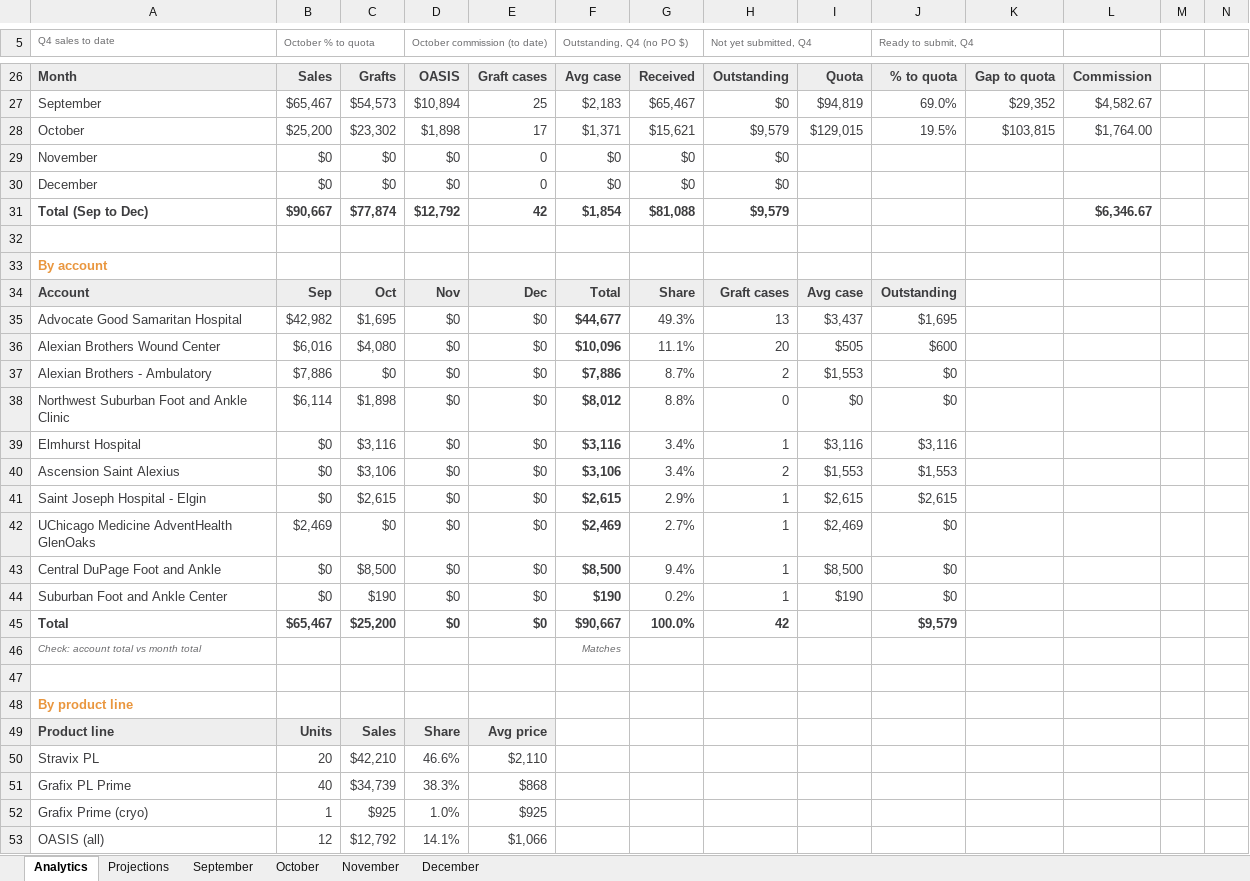
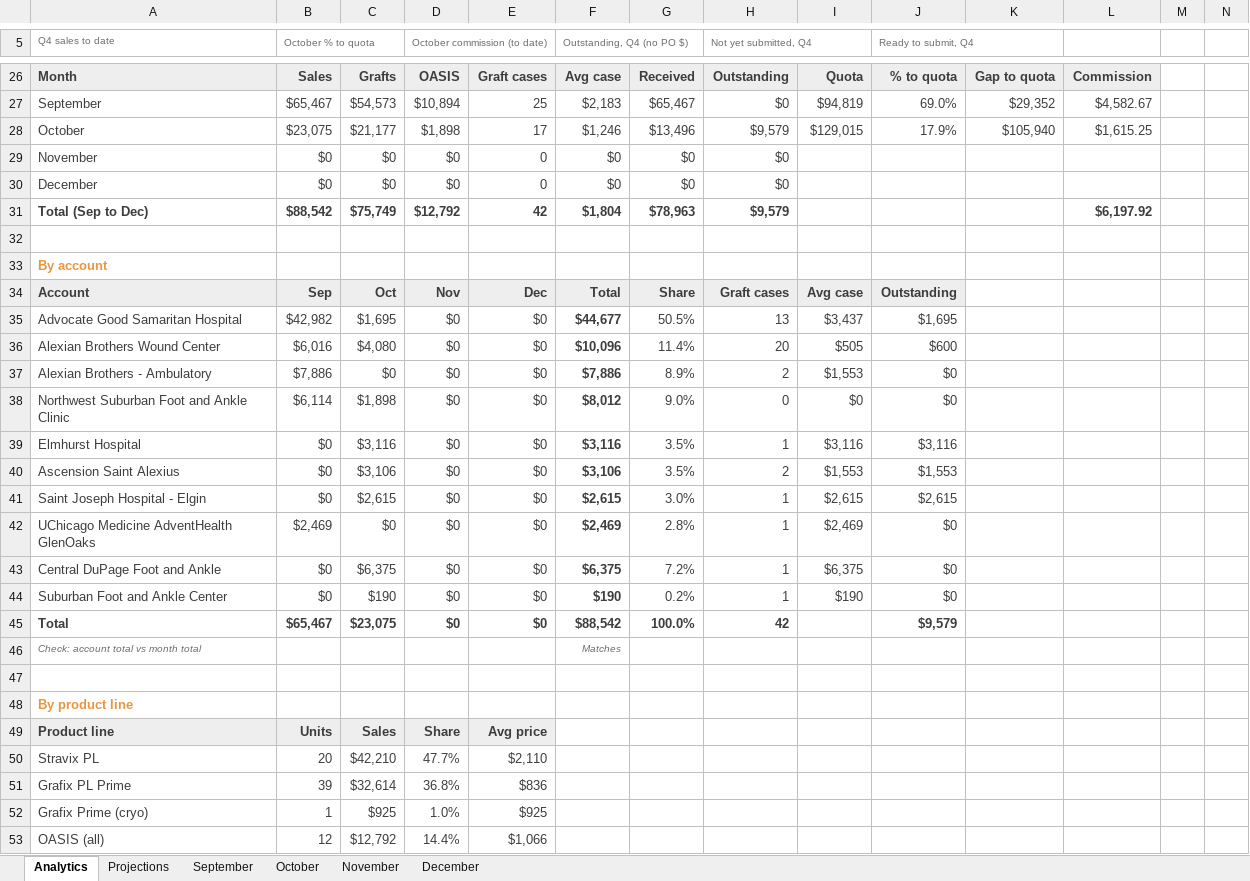
Before and after one commit to ajpeterson113/Graft-Tracker, an Excel workbook: Graft_Tracker_BIOT_Chicago_West.xlsx, sheet Analytics, drawn as a sheet; only a part is shown, gaps mark what is left out; values as stored, in another font and other column widths than the file's, no borders; charts and pictures not drawn; the diff covers the shown part only; the diff names each change by its address in the sheet, - before the commit and + after, or states it on an @@ line.

```diff
--- a/Graft_Tracker_BIOT_Chicago_West.xlsx (sheet Analytics)
+++ b/Graft_Tracker_BIOT_Chicago_West.xlsx (sheet Analytics)
-B28 (October % to quota): $25,200
+B28 (October % to quota): $23,075
-C28: $23,302
+C28: $21,177
-F28 (Outstanding, Q4 (no PO $)): $1,371
+F28 (Outstanding, Q4 (no PO $)): $1,246
-G28: $15,621
+G28: $13,496
-J28 (Ready to submit, Q4): 19.5%
+J28 (Ready to submit, Q4): 17.9%
-K28: $103,815
+K28: $105,940
-L28: $1,764.00
+L28: $1,615.25
-B31 (October % to quota): $90,667
+B31 (October % to quota): $88,542
-C31: $77,874
+C31: $75,749
-F31 (Outstanding, Q4 (no PO $)): $1,854
+F31 (Outstanding, Q4 (no PO $)): $1,804
-G31: $81,088
+G31: $78,963
-L31: $6,346.67
+L31: $6,197.92
-G35: 49.3%
+G35: 50.5%
-G36: 11.1%
+G36: 11.4%
-G37: 8.7%
+G37: 8.9%
-G38: 8.8%
+G38: 9.0%
-G39:G40: 3.4%
+G39:G40: 3.5%
-G41: 2.9%
+G41: 3.0%
-G42: 2.7%
+G42: 2.8%
-C43: $8,500
+C43: $6,375
-F43 (Outstanding, Q4 (no PO $)): $8,500
+F43 (Outstanding, Q4 (no PO $)): $6,375
-G43: 9.4%
+G43: 7.2%
-I43: $8,500
+I43: $6,375
-C45: $25,200
+C45: $23,075
-F45 (Outstanding, Q4 (no PO $)): $90,667
+F45 (Outstanding, Q4 (no PO $)): $88,542
-D50 (October commission (to date)): 46.6%
+D50 (October commission (to date)): 47.7%
-B51 (October % to quota): 40
+B51 (October % to quota): 39
-C51: $34,739
+C51: $32,614
-D51 (October commission (to date)): 38.3%
+D51 (October commission (to date)): 36.8%
-E51: $868
+E51: $836
-D53 (October commission (to date)): 14.1%
+D53 (October commission (to date)): 14.4%
```
Also changed, not shown: 27 edited cells elsewhere in this sheet, sheet Projections, sheet October, charts or pictures.
